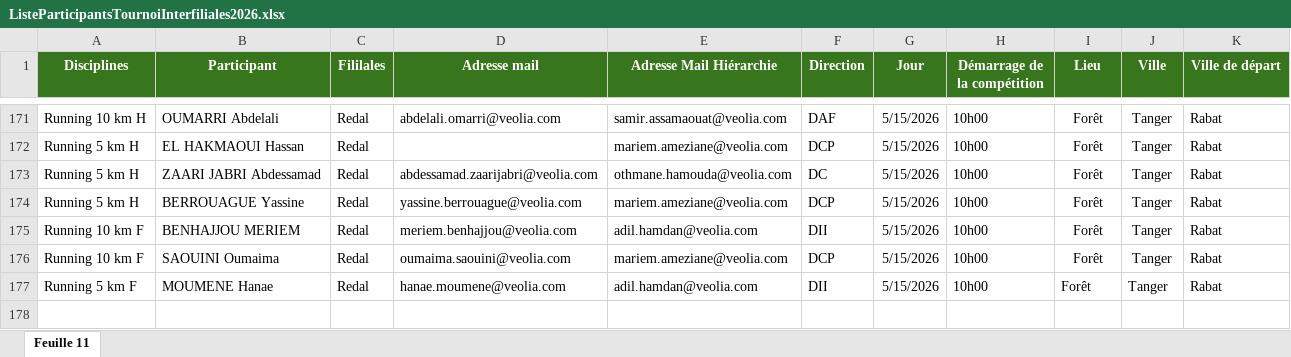
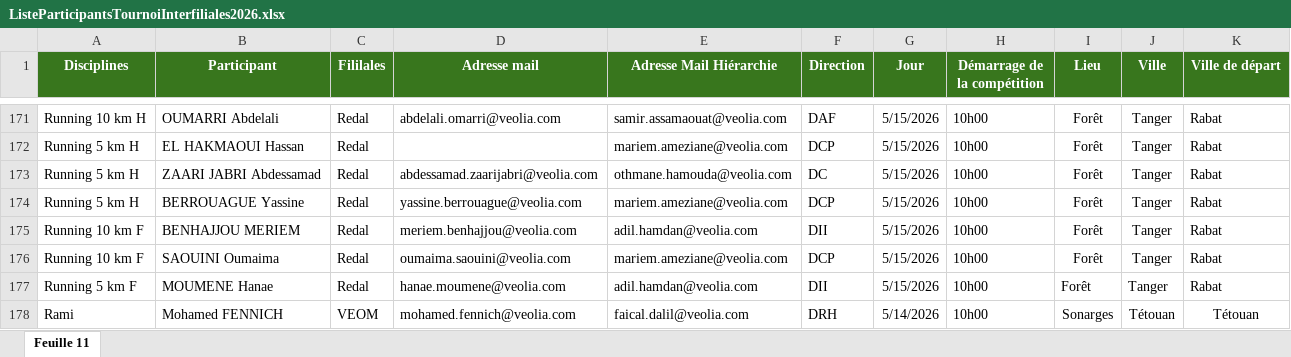
Before and after one commit to LiahimdiAzzeddine/participants-app, an Excel workbook: public/ListeParticipantsTournoiInterfiliales2026.xlsx, sheet Feuille 11, drawn as a sheet; only a part is shown, gaps mark what is left out; values as stored, in another font and other column widths than the file's, no borders; table styles not drawn; the diff names each change by its address in the sheet, - before the commit and + after, or states it on an @@ line.

```diff
--- a/public/ListeParticipantsTournoiInterfiliales2026.xlsx (sheet Feuille 11)
+++ b/public/ListeParticipantsTournoiInterfiliales2026.xlsx (sheet Feuille 11)
+row 178: Rami | Mohamed FENNICH | VEOM | mohamed.fennich@veolia.com | faical.dalil@veolia.com | DRH | 5/14/2026 | 10h00 | Sonarges | Tétouan | Tétouan
```
Also changed, not shown: 1 other file.
